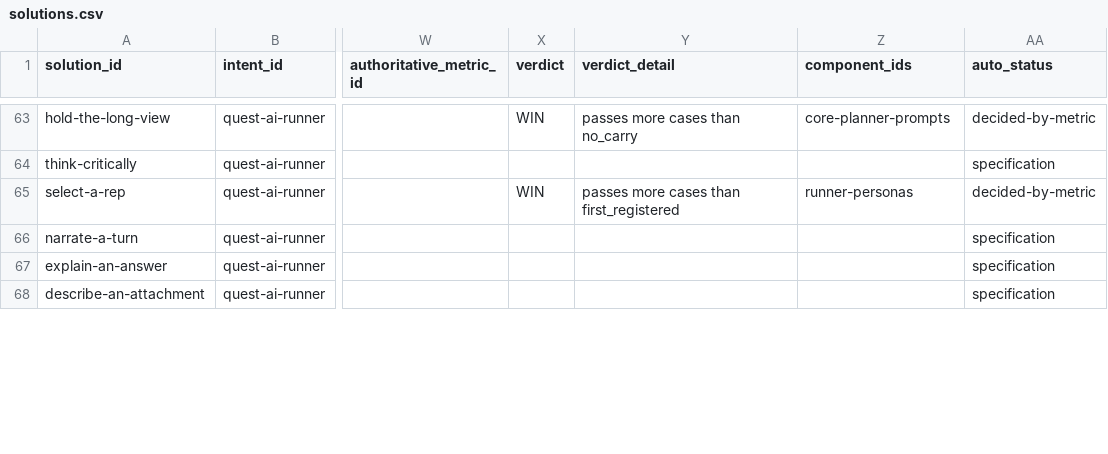
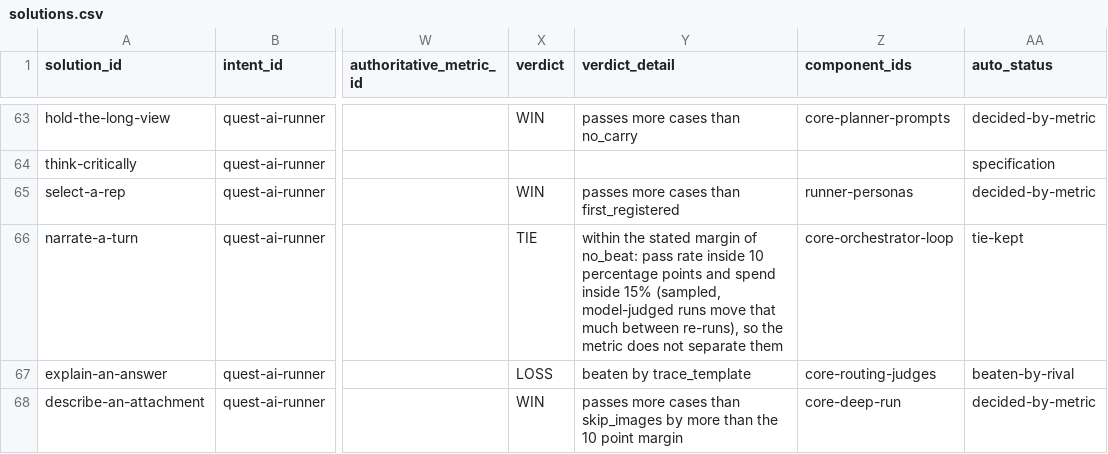
Before and after one commit to SpiritualData/quest-ai-runner, a CSV file: esoi/tracker/solutions.csv, drawn as a sheet; only a part is shown, gaps mark what is left out; the diff covers the shown part only; the diff names each change by its address in the sheet, - before the commit and + after, or states it on an @@ line.

```diff
--- a/esoi/tracker/solutions.csv
+++ b/esoi/tracker/solutions.csv
-X66 (verdict): (empty)
+X66 (verdict): TIE
-Y66 (verdict_detail): (empty)
+Y66 (verdict_detail): within the stated margin of no_beat: pass rate inside 10 percentage points and spend inside 15% (sampled, model-judged runs move that much between re-runs), so the metric does not separate them
-Z66 (component_ids): (empty)
+Z66 (component_ids): core-orchestrator-loop
-AA66 (auto_status): specification
+AA66 (auto_status): tie-kept
-X67 (verdict): (empty)
+X67 (verdict): LOSS
-Y67 (verdict_detail): (empty)
+Y67 (verdict_detail): beaten by trace_template
-Z67 (component_ids): (empty)
+Z67 (component_ids): core-routing-judges
-AA67 (auto_status): specification
+AA67 (auto_status): beaten-by-rival
-X68 (verdict): (empty)
+X68 (verdict): WIN
-Y68 (verdict_detail): (empty)
+Y68 (verdict_detail): passes more cases than skip_images by more than the 10 point margin
-Z68 (component_ids): (empty)
+Z68 (component_ids): core-deep-run
-AA68 (auto_status): specification
+AA68 (auto_status): decided-by-metric
```
Also changed, not shown: 19 edited cells elsewhere in this file, esoi/tracker/implementations.csv, esoi/tracker/metrics.csv, 4 other files.
